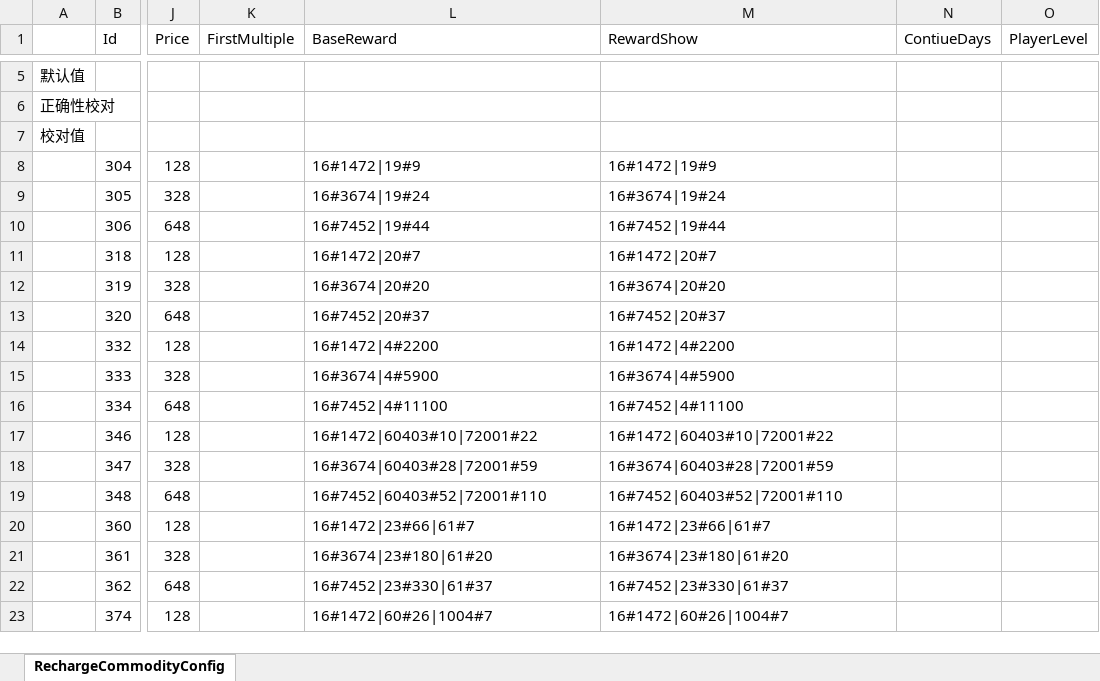
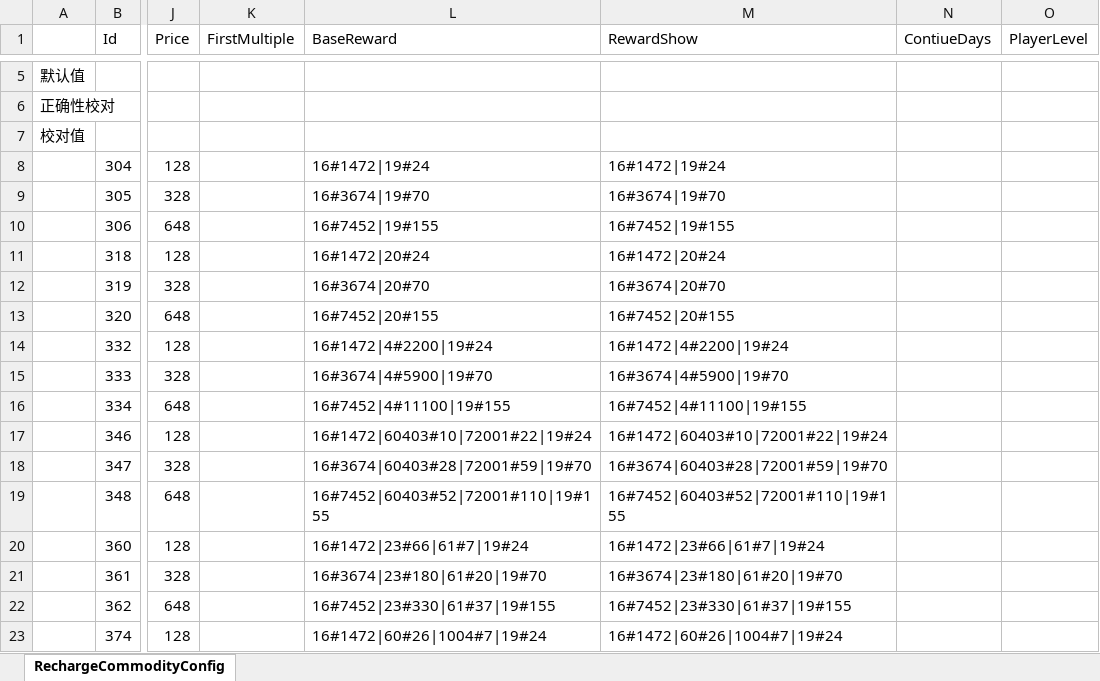
Before and after one commit to a772616239/TimeSpaceGirl1, an Excel workbook: data_execl/base_data/RechargeCommodityConfig.xlsx, sheet RechargeCommodityConfig, drawn as a sheet; only a part is shown, gaps mark what is left out; values as stored, in another font and other column widths than the file's, no borders; the diff covers the shown part only; the diff names each change by its address in the sheet, - before the commit and + after, or states it on an @@ line.

```diff
--- a/data_execl/base_data/RechargeCommodityConfig.xlsx (sheet RechargeCommodityConfig)
+++ b/data_execl/base_data/RechargeCommodityConfig.xlsx (sheet RechargeCommodityConfig)
-L8 (BaseReward): 16#1472|19#9
+L8 (BaseReward): 16#1472|19#24
-M8 (RewardShow): 16#1472|19#9
+M8 (RewardShow): 16#1472|19#24
-L9 (BaseReward): 16#3674|19#24
+L9 (BaseReward): 16#3674|19#70
-M9 (RewardShow): 16#3674|19#24
+M9 (RewardShow): 16#3674|19#70
-L10 (BaseReward): 16#7452|19#44
+L10 (BaseReward): 16#7452|19#155
-M10 (RewardShow): 16#7452|19#44
+M10 (RewardShow): 16#7452|19#155
-L11 (BaseReward): 16#1472|20#7
+L11 (BaseReward): 16#1472|20#24
-M11 (RewardShow): 16#1472|20#7
+M11 (RewardShow): 16#1472|20#24
-L12 (BaseReward): 16#3674|20#20
+L12 (BaseReward): 16#3674|20#70
-M12 (RewardShow): 16#3674|20#20
+M12 (RewardShow): 16#3674|20#70
-L13 (BaseReward): 16#7452|20#37
+L13 (BaseReward): 16#7452|20#155
-M13 (RewardShow): 16#7452|20#37
+M13 (RewardShow): 16#7452|20#155
-L14 (BaseReward): 16#1472|4#2200
+L14 (BaseReward): 16#1472|4#2200|19#24
-M14 (RewardShow): 16#1472|4#2200
+M14 (RewardShow): 16#1472|4#2200|19#24
-L15 (BaseReward): 16#3674|4#5900
+L15 (BaseReward): 16#3674|4#5900|19#70
-M15 (RewardShow): 16#3674|4#5900
+M15 (RewardShow): 16#3674|4#5900|19#70
-L16 (BaseReward): 16#7452|4#11100
+L16 (BaseReward): 16#7452|4#11100|19#155
-M16 (RewardShow): 16#7452|4#11100
+M16 (RewardShow): 16#7452|4#11100|19#155
-L17 (BaseReward): 16#1472|60403#10|72001#22
+L17 (BaseReward): 16#1472|60403#10|72001#22|19#24
-M17 (RewardShow): 16#1472|60403#10|72001#22
+M17 (RewardShow): 16#1472|60403#10|72001#22|19#24
-L18 (BaseReward): 16#3674|60403#28|72001#59
+L18 (BaseReward): 16#3674|60403#28|72001#59|19#70
-M18 (RewardShow): 16#3674|60403#28|72001#59
+M18 (RewardShow): 16#3674|60403#28|72001#59|19#70
-L19 (BaseReward): 16#7452|60403#52|72001#110
+L19 (BaseReward): 16#7452|60403#52|72001#110|19#155
-M19 (RewardShow): 16#7452|60403#52|72001#110
+M19 (RewardShow): 16#7452|60403#52|72001#110|19#155
-L20 (BaseReward): 16#1472|23#66|61#7
+L20 (BaseReward): 16#1472|23#66|61#7|19#24
-M20 (RewardShow): 16#1472|23#66|61#7
+M20 (RewardShow): 16#1472|23#66|61#7|19#24
-L21 (BaseReward): 16#3674|23#180|61#20
+L21 (BaseReward): 16#3674|23#180|61#20|19#70
-M21 (RewardShow): 16#3674|23#180|61#20
+M21 (RewardShow): 16#3674|23#180|61#20|19#70
-L22 (BaseReward): 16#7452|23#330|61#37
+L22 (BaseReward): 16#7452|23#330|61#37|19#155
-M22 (RewardShow): 16#7452|23#330|61#37
+M22 (RewardShow): 16#7452|23#330|61#37|19#155
-L23 (BaseReward): 16#1472|60#26|1004#7
+L23 (BaseReward): 16#1472|60#26|1004#7|19#24
-M23 (RewardShow): 16#1472|60#26|1004#7
+M23 (RewardShow): 16#1472|60#26|1004#7|19#24
```
Also changed, not shown: 1302 edited cells elsewhere in this sheet, 2 other files.
